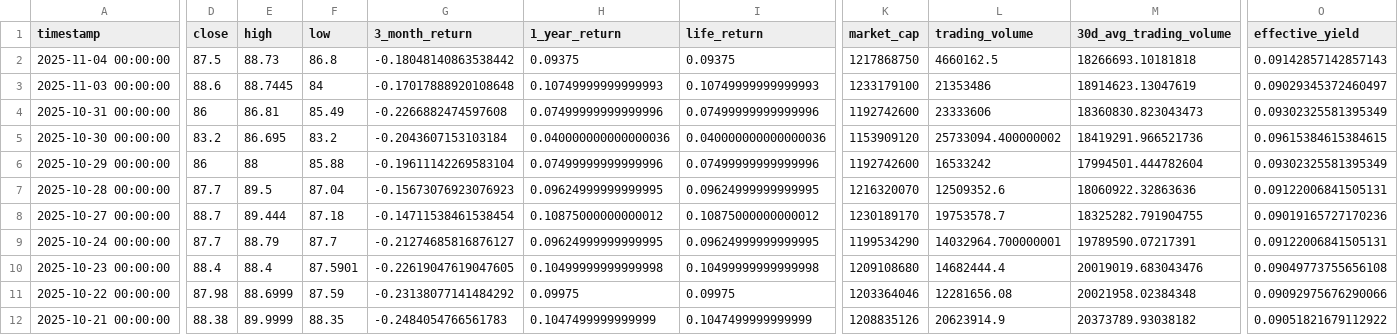
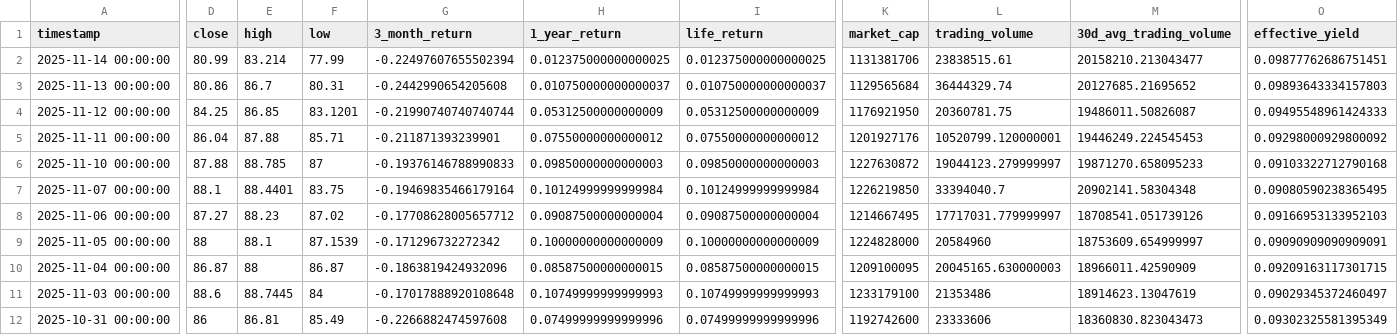
Before and after one commit to posix4e/btc-mnav-rainbow, a CSV file: STRK.csv, drawn as a sheet; only a part is shown, gaps mark what is left out; the shorter side is filled out with more unchanged rows; addresses are those after the commit; rows hold the shown columns only; the diff covers the shown part only; the diff names each change by its address in the sheet, - before the commit and + after, or states it on an @@ line.

```diff
--- a/STRK.csv
+++ b/STRK.csv
+row 2: 2025-11-14 00:00:00 | 80.99 | 83.214 | 77.99 | -0.22497607655502394 | 0.012375000000000025 | 0.012375000000000025 | 1131381706 | 23838515.61 | 20158210.213043477 | 0.09877762686751451
+row 3: 2025-11-13 00:00:00 | 80.86 | 86.7 | 80.31 | -0.2442990654205608 | 0.010750000000000037 | 0.010750000000000037 | 1129565684 | 36444329.74 | 20127685.21695652 | 0.09893643334157803
+row 4: 2025-11-12 00:00:00 | 84.25 | 86.85 | 83.1201 | -0.21990740740740744 | 0.05312500000000009 | 0.05312500000000009 | 1176921950 | 20360781.75 | 19486011.50826087 | 0.09495548961424333
+row 5: 2025-11-11 00:00:00 | 86.04 | 87.88 | 85.71 | -0.211871393239901 | 0.07550000000000012 | 0.07550000000000012 | 1201927176 | 10520799.120000001 | 19446249.224545453 | 0.09298000929800092
+row 6: 2025-11-10 00:00:00 | 87.88 | 88.785 | 87 | -0.19376146788990833 | 0.09850000000000003 | 0.09850000000000003 | 1227630872 | 19044123.279999997 | 19871270.658095233 | 0.09103322712790168
+row 7: 2025-11-07 00:00:00 | 88.1 | 88.4401 | 83.75 | -0.19469835466179164 | 0.10124999999999984 | 0.10124999999999984 | 1226219850 | 33394040.7 | 20902141.58304348 | 0.09080590238365495
+row 8: 2025-11-06 00:00:00 | 87.27 | 88.23 | 87.02 | -0.17708628005657712 | 0.09087500000000004 | 0.09087500000000004 | 1214667495 | 17717031.779999997 | 18708541.051739126 | 0.09166953133952103
+row 9: 2025-11-05 00:00:00 | 88 | 88.1 | 87.1539 | -0.171296732272342 | 0.10000000000000009 | 0.10000000000000009 | 1224828000 | 20584960 | 18753609.654999997 | 0.09090909090909091
-D10 (close): 87.5
+D10 (close): 86.87
-E10 (high): 88.73
+E10 (high): 88
-F10 (low): 86.8
+F10 (low): 86.87
-G10 (3_month_return): -0.18048140863538442
+G10 (3_month_return): -0.1863819424932096
-H10 (1_year_return): 0.09375
+H10 (1_year_return): 0.08587500000000015
-I10 (life_return): 0.09375
+I10 (life_return): 0.08587500000000015
-K10 (market_cap): 1217868750
+K10 (market_cap): 1209100095
-L10 (trading_volume): 4660162.5
+L10 (trading_volume): 20045165.630000003
-M10 (30d_avg_trading_volume): 18266693.10181818
+M10 (30d_avg_trading_volume): 18966011.42590909
-O10 (effective_yield): 0.09142857142857143
+O10 (effective_yield): 0.09209163117301715
```
Also changed, not shown: 6 edited cells elsewhere in this file, MSTR.csv, STRC.csv, 2 other files.
